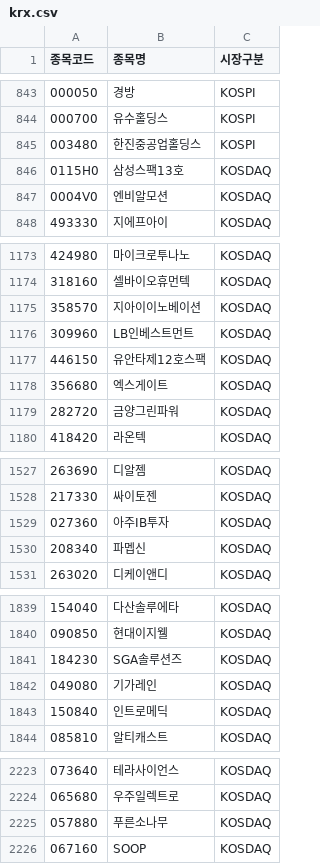
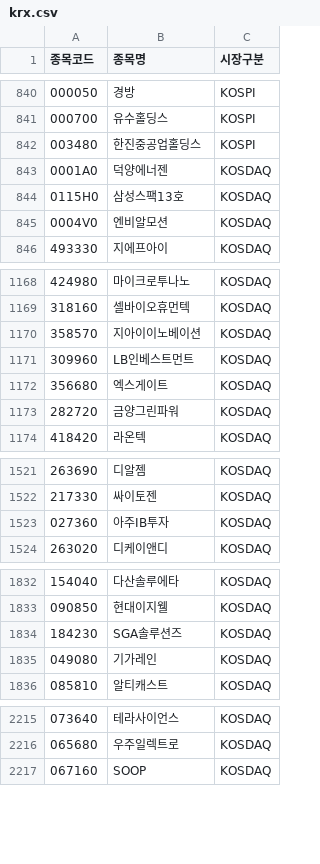
Before and after one commit to jjbro/stock-ai, a CSV file: data/krx.csv, drawn as a sheet; only a part is shown, gaps mark what is left out; removed rows and columns are numbered as before the commit, all else as after; the diff covers the shown part only; the diff names each change by its address in the sheet, - before the commit and + after, or states it on an @@ line.

```diff
--- a/data/krx.csv
+++ b/data/krx.csv
+row 843: 0001A0 | 덕양에너젠 | KOSDAQ
-row 1177: 446150 | 유안타제12호스팩 | KOSDAQ
-row 1530: 208340 | 파멥신 | KOSDAQ
-row 1843: 150840 | 인트로메딕 | KOSDAQ
-row 2225: 057880 | 푸른소나무 | KOSDAQ
```
Also changed, not shown: 1 added row, 7 removed rows and 3 edited cells elsewhere in this file, 54 other files.
